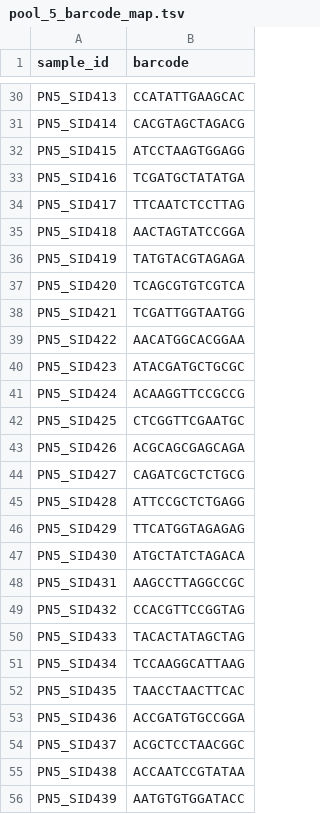
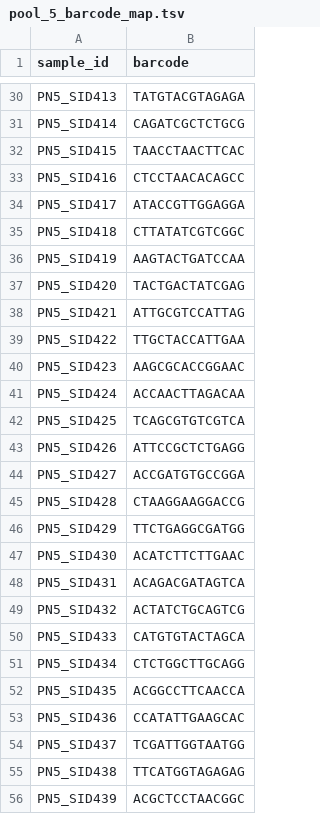
Before and after one commit to HannahPil/BZeaBRBseq, a TSV file: data/starsolo/pool_5_barcode_map.tsv, drawn as a sheet; only a part is shown, gaps mark what is left out; the diff covers the shown part only; the diff names each change by its address in the sheet, - before the commit and + after, or states it on an @@ line.

```diff
--- a/data/starsolo/pool_5_barcode_map.tsv
+++ b/data/starsolo/pool_5_barcode_map.tsv
-B30 (barcode): CCATATTGAAGCAC
+B30 (barcode): TATGTACGTAGAGA
-B31 (barcode): CACGTAGCTAGACG
+B31 (barcode): CAGATCGCTCTGCG
-B32 (barcode): ATCCTAAGTGGAGG
+B32 (barcode): TAACCTAACTTCAC
-B33 (barcode): TCGATGCTATATGA
+B33 (barcode): CTCCTAACACAGCC
-B34 (barcode): TTCAATCTCCTTAG
+B34 (barcode): ATACCGTTGGAGGA
-B35 (barcode): AACTAGTATCCGGA
+B35 (barcode): CTTATATCGTCGGC
-B36 (barcode): TATGTACGTAGAGA
+B36 (barcode): AAGTACTGATCCAA
-B37 (barcode): TCAGCGTGTCGTCA
+B37 (barcode): TACTGACTATCGAG
-B38 (barcode): TCGATTGGTAATGG
+B38 (barcode): ATTGCGTCCATTAG
-B39 (barcode): AACATGGCACGGAA
+B39 (barcode): TTGCTACCATTGAA
-B40 (barcode): ATACGATGCTGCGC
+B40 (barcode): AAGCGCACCGGAAC
-B41 (barcode): ACAAGGTTCCGCCG
+B41 (barcode): ACCAACTTAGACAA
-B42 (barcode): CTCGGTTCGAATGC
+B42 (barcode): TCAGCGTGTCGTCA
-B43 (barcode): ACGCAGCGAGCAGA
+B43 (barcode): ATTCCGCTCTGAGG
-B44 (barcode): CAGATCGCTCTGCG
+B44 (barcode): ACCGATGTGCCGGA
-B45 (barcode): ATTCCGCTCTGAGG
+B45 (barcode): CTAAGGAAGGACCG
-B46 (barcode): TTCATGGTAGAGAG
+B46 (barcode): TTCTGAGGCGATGG
-B47 (barcode): ATGCTATCTAGACA
+B47 (barcode): ACATCTTCTTGAAC
-B48 (barcode): AAGCCTTAGGCCGC
+B48 (barcode): ACAGACGATAGTCA
-B49 (barcode): CCACGTTCCGGTAG
+B49 (barcode): ACTATCTGCAGTCG
-B50 (barcode): TACACTATAGCTAG
+B50 (barcode): CATGTGTACTAGCA
-B51 (barcode): TCCAAGGCATTAAG
+B51 (barcode): CTCTGGCTTGCAGG
-B52 (barcode): TAACCTAACTTCAC
+B52 (barcode): ACGGCCTTCAACCA
-B53 (barcode): ACCGATGTGCCGGA
+B53 (barcode): CCATATTGAAGCAC
-B54 (barcode): ACGCTCCTAACGGC
+B54 (barcode): TCGATTGGTAATGG
-B55 (barcode): ACCAATCCGTATAA
+B55 (barcode): TTCATGGTAGAGAG
-B56 (barcode): AATGTGTGGATACC
+B56 (barcode): ACGCTCCTAACGGC
```
Also changed, not shown: 67 edited cells elsewhere in this file, data/starsolo/pool_7_barcode_map.tsv, data/starsolo/pool_8_barcode_map.tsv, 9 other files.
